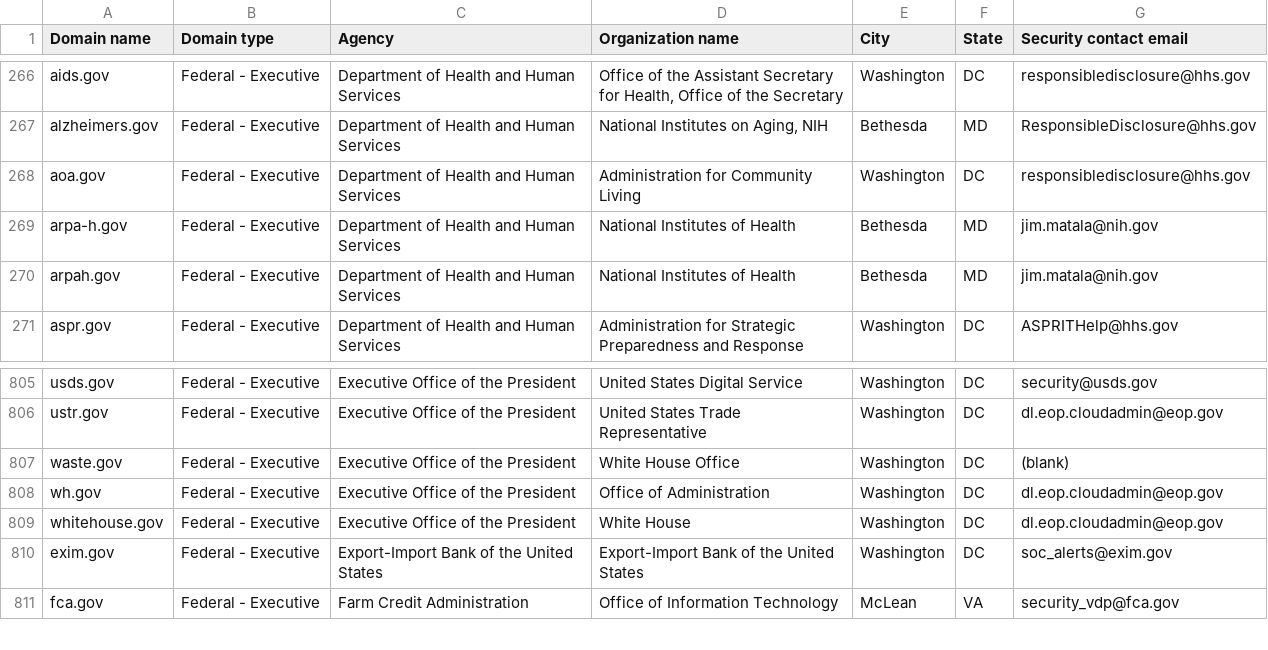
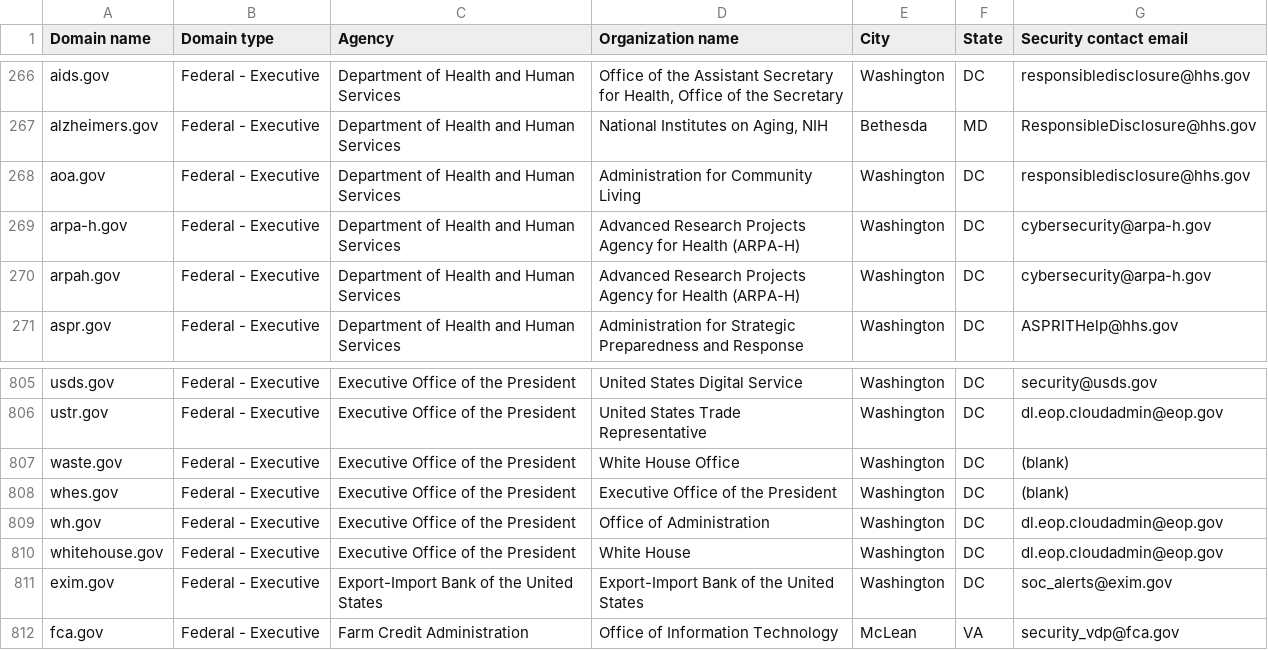
Before and after one commit to LadyPhoeynix/dotgov-data, a CSV file: current-federal.csv, drawn as a sheet; only a part is shown, gaps mark what is left out.

Commit message:
Flat: latest data (2025-03-26T06:35:35.578Z) {   "date": "2025-03-26T06:35:35.578Z",   "files": [     {       "name": "current-federal.csv",       "deltaBytes": 184,       "source": "https://manage.get.gov/api/v1/get-report/current-federal"     },     {       "name": "current-full.csv",       "deltaBytes": 1683,       "source": "https://manage.get.gov/api/v1/get-report/current-full"     }   ] }

```diff
--- a/current-federal.csv
+++ b/current-federal.csv
@@ -268,4 +268,4 @@ alzheimers.gov,Federal - Executive,Department of Health and Human Services,"Nati
 aoa.gov,Federal - Executive,Department of Health and Human Services,Administration for Community Living,Washington,DC,responsibledisclosure@hhs.gov
-arpa-h.gov,Federal - Executive,Department of Health and Human Services,National Institutes of Health,Bethesda,MD,jim.matala@nih.gov
-arpah.gov,Federal - Executive,Department of Health and Human Services,National Institutes of Health,Bethesda,MD,jim.matala@nih.gov
+arpa-h.gov,Federal - Executive,Department of Health and Human Services,Advanced Research Projects Agency for Health (ARPA-H),Washington,DC,cybersecurity@arpa-h.gov
+arpah.gov,Federal - Executive,Department of Health and Human Services,Advanced Research Projects Agency for Health (ARPA-H),Washington,DC,cybersecurity@arpa-h.gov
 aspr.gov,Federal - Executive,Department of Health and Human Services,Administration for Strategic Preparedness and Response,Washington,DC,ASPRITHelp@hhs.gov
@@ -807,2 +807,3 @@ ustr.gov,Federal - Executive,Executive Office of the President,United States Tra
 waste.gov,Federal - Executive,Executive Office of the President,White House Office,Washington,DC,(blank)
+whes.gov,Federal - Executive,Executive Office of the President,Executive Office of the President,Washington,DC,(blank)
 wh.gov,Federal - Executive,Executive Office of the President,Office of Administration,Washington,DC,dl.eop.cloudadmin@eop.gov
```
Also changed, not shown: 1 other file.
